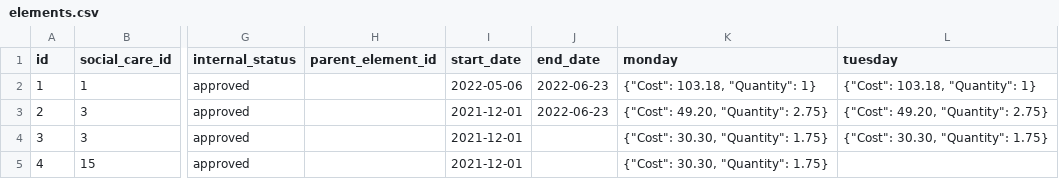
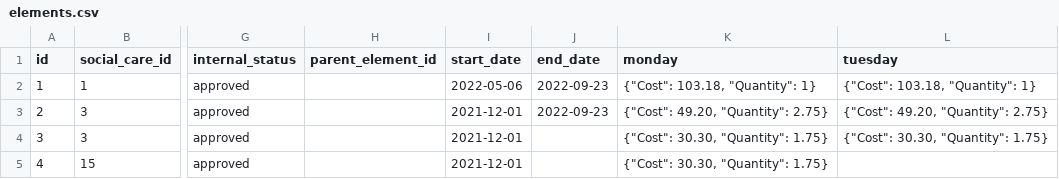
Before and after one commit to LBHackney-IT/lbh-asc-brokerage-api, a CSV file: data/seeds/elements.csv, drawn as a sheet; only a part is shown, gaps mark what is left out; the diff names each change by its address in the sheet, - before the commit and + after, or states it on an @@ line.

Commit message:
Extend the end date of the seed elements

```diff
--- a/data/seeds/elements.csv
+++ b/data/seeds/elements.csv
-J2:J3 (end_date): 2022-06-23
+J2:J3 (end_date): 2022-09-23
```
